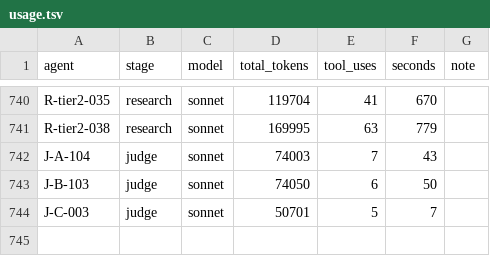
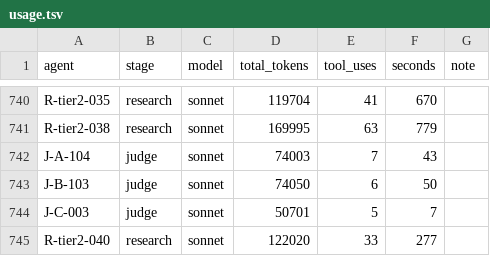
Before and after one commit to bhoult/prognosticator-awards, a TSV file: runs/match/usage.tsv, drawn as a sheet; only a part is shown, gaps mark what is left out.

```diff
--- a/runs/match/usage.tsv
+++ b/runs/match/usage.tsv
@@ -744 +744,2 @@ J-B-103	judge	sonnet	74050	6	50
 J-C-003	judge	sonnet	50701	5	7	
+R-tier2-040	research	sonnet	122020	33	277	
```
Also changed, not shown: 4 other files.
